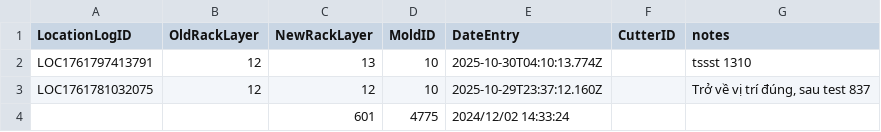
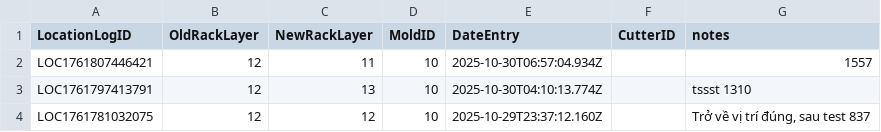
Before and after one commit to toanysd/MoldCutterSearch, a CSV file: Data/locationlog.csv, drawn as a sheet; only a part is shown; the shorter side is filled out with more unchanged rows.

Commit message:
Add location change log for 10

```diff
--- a/Data/locationlog.csv
+++ b/Data/locationlog.csv
@@ -1,2 +1,3 @@
 LocationLogID,OldRackLayer,NewRackLayer,MoldID,DateEntry,CutterID,notes
+LOC1761807446421,12,11,10,2025-10-30T06:57:04.934Z,,1557
 LOC1761797413791,12,13,10,2025-10-30T04:10:13.774Z,,tssst 1310
```
